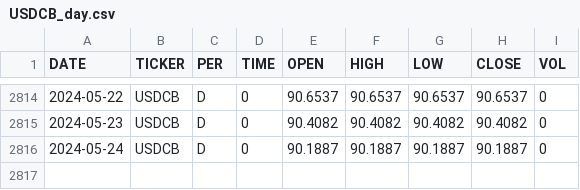
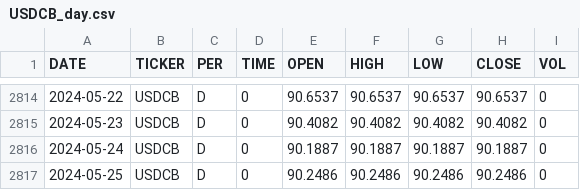
Before and after one commit to zakonreal/Stock, a CSV file: data/USDCB_day.csv, drawn as a sheet; only a part is shown, gaps mark what is left out; the diff names each change by its address in the sheet, - before the commit and + after, or states it on an @@ line.

Commit message:
update

```diff
--- a/data/USDCB_day.csv
+++ b/data/USDCB_day.csv
+row 2817: 2024-05-25 | USDCB | D | 0 | 90.2486 | 90.2486 | 90.2486 | 90.2486 | 0
```
